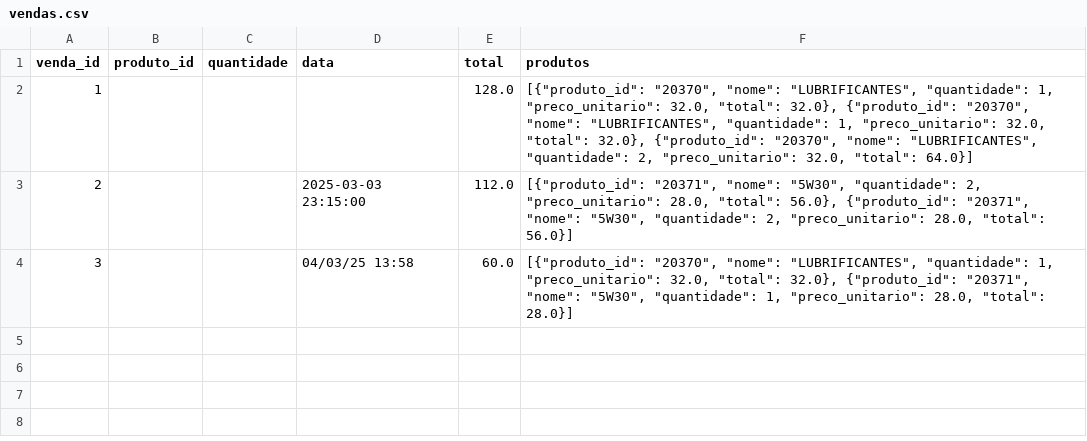
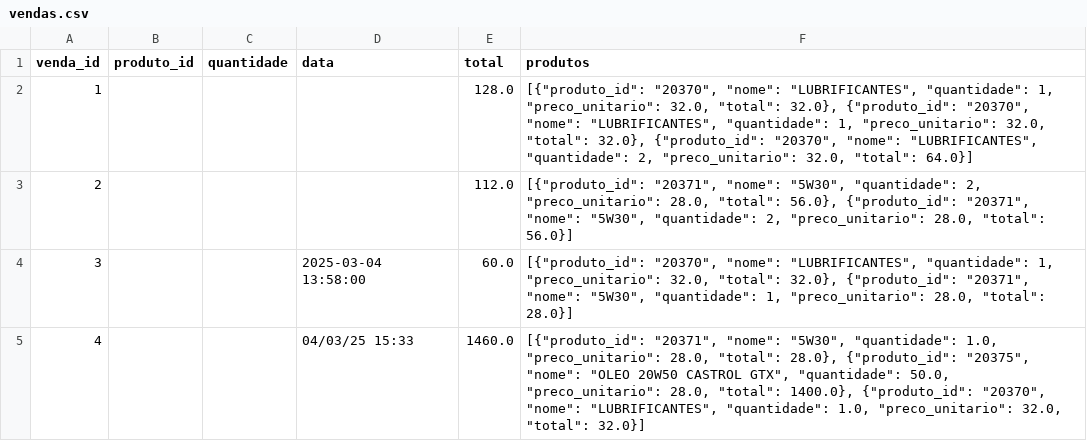
Before and after one commit to Degan906/Estoque2, a CSV file: vendas.csv, drawn as a sheet.

Commit message:
Atualizando vendas.csv

```diff
--- a/vendas.csv
+++ b/vendas.csv
@@ -2,3 +2,4 @@ venda_id,produto_id,quantidade,data,total,produtos
 1,,,,128.0,"[{""produto_id"": ""20370"", ""nome"": ""LUBRIFICANTES"", ""quantidade"": 1, ""preco_unitario"": 32.0, ""total"": 32.0}, {""produto_id"": ""20370"", ""nome"": ""LUBRIFICANTES"", ""quantidade"": 1, ""preco_unitario"": 32.0, ""total"": 32.0}, {""produto_id"": ""20370"", ""nome"": ""LUBRIFICANTES"", ""quantidade"": 2, ""preco_unitario"": 32.0, ""total"": 64.0}]"
-2,,,2025-03-03 23:15:00,112.0,"[{""produto_id"": ""20371"", ""nome"": ""5W30"", ""quantidade"": 2, ""preco_unitario"": 28.0, ""total"": 56.0}, {""produto_id"": ""20371"", ""nome"": ""5W30"", ""quantidade"": 2, ""preco_unitario"": 28.0, ""total"": 56.0}]"
-3,,,04/03/25 13:58,60.0,"[{""produto_id"": ""20370"", ""nome"": ""LUBRIFICANTES"", ""quantidade"": 1, ""preco_unitario"": 32.0, ""total"": 32.0}, {""produto_id"": ""20371"", ""nome"": ""5W30"", ""quantidade"": 1, ""preco_unitario"": 28.0, ""total"": 28.0}]"
+2,,,,112.0,"[{""produto_id"": ""20371"", ""nome"": ""5W30"", ""quantidade"": 2, ""preco_unitario"": 28.0, ""total"": 56.0}, {""produto_id"": ""20371"", ""nome"": ""5W30"", ""quantidade"": 2, ""preco_unitario"": 28.0, ""total"": 56.0}]"
+3,,,2025-03-04 13:58:00,60.0,"[{""produto_id"": ""20370"", ""nome"": ""LUBRIFICANTES"", ""quantidade"": 1, ""preco_unitario"": 32.0, ""total"": 32.0}, {""produto_id"": ""20371"", ""nome"": ""5W30"", ""quantidade"": 1, ""preco_unitario"": 28.0, ""total"": 28.0}]"
+4,,,04/03/25 15:33,1460.0,"[{""produto_id"": ""20371"", ""nome"": ""5W30"", ""quantidade"": 1.0, ""preco_unitario"": 28.0, ""total"": 28.0}, {""produto_id"": ""20375"", ""nome"": ""OLEO 20W50 CASTROL GTX"", ""quantidade"": 50.0, ""preco_unitario"": 28.0, ""total"": 1400.0}, {""produto_id"": ""20370"", ""nome"": ""LUBRIFICANTES"", ""quantidade"": 1.0, ""preco_unitario"": 32.0, ""total"": 32.0}]"
```
